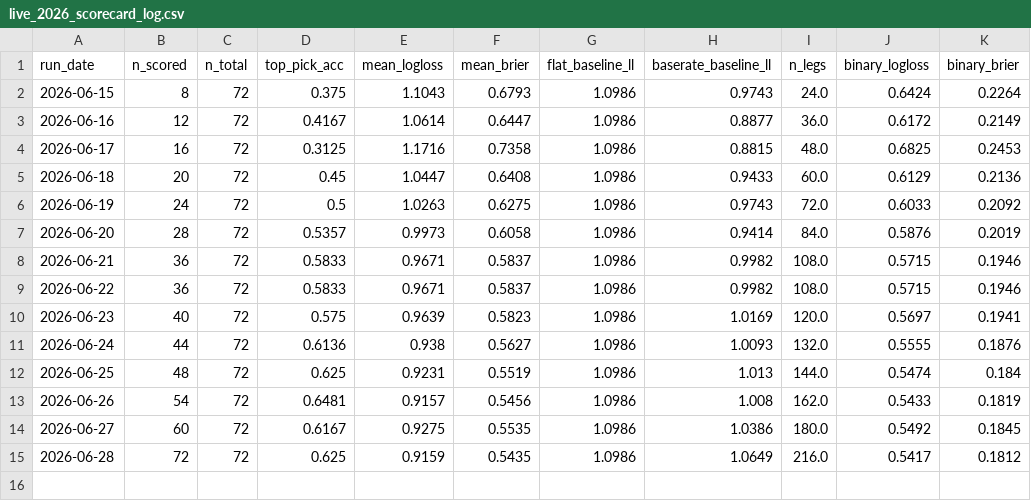
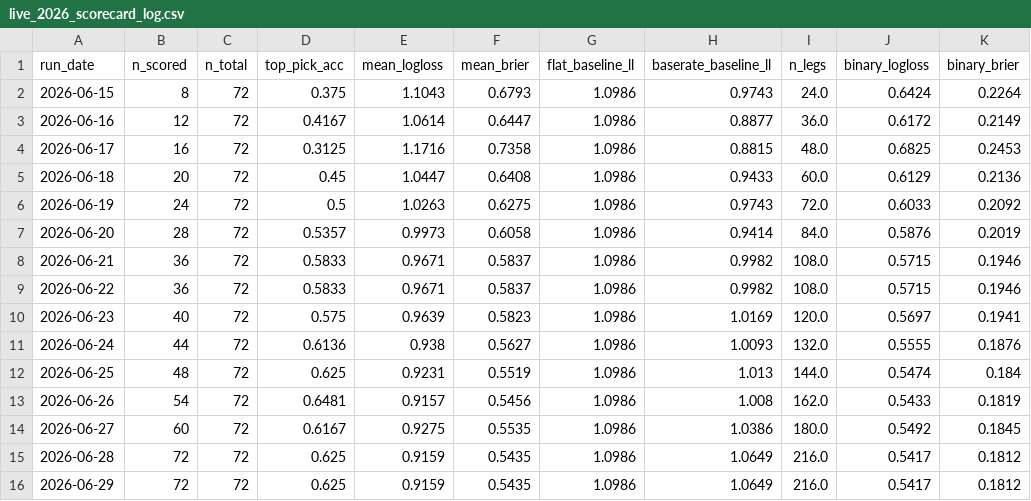
Before and after one commit to aryamanv8/worldcup-2026-model, a CSV file: data/processed/live_2026_scorecard_log.csv, drawn as a sheet; the diff names each change by its address in the sheet, - before the commit and + after, or states it on an @@ line.

Commit message:
Knockout analysis layer: live bracket sim, cross-market check, arb scan

```diff
--- a/data/processed/live_2026_scorecard_log.csv
+++ b/data/processed/live_2026_scorecard_log.csv
+row 16: 2026-06-29 | 72 | 72 | 0.625 | 0.9159 | 0.5435 | 1.0986 | 1.0649 | 216.0 | 0.5417 | 0.1812
```
Also changed, not shown: data/processed/kalshi_wc_contracts.csv, 11 other files.
